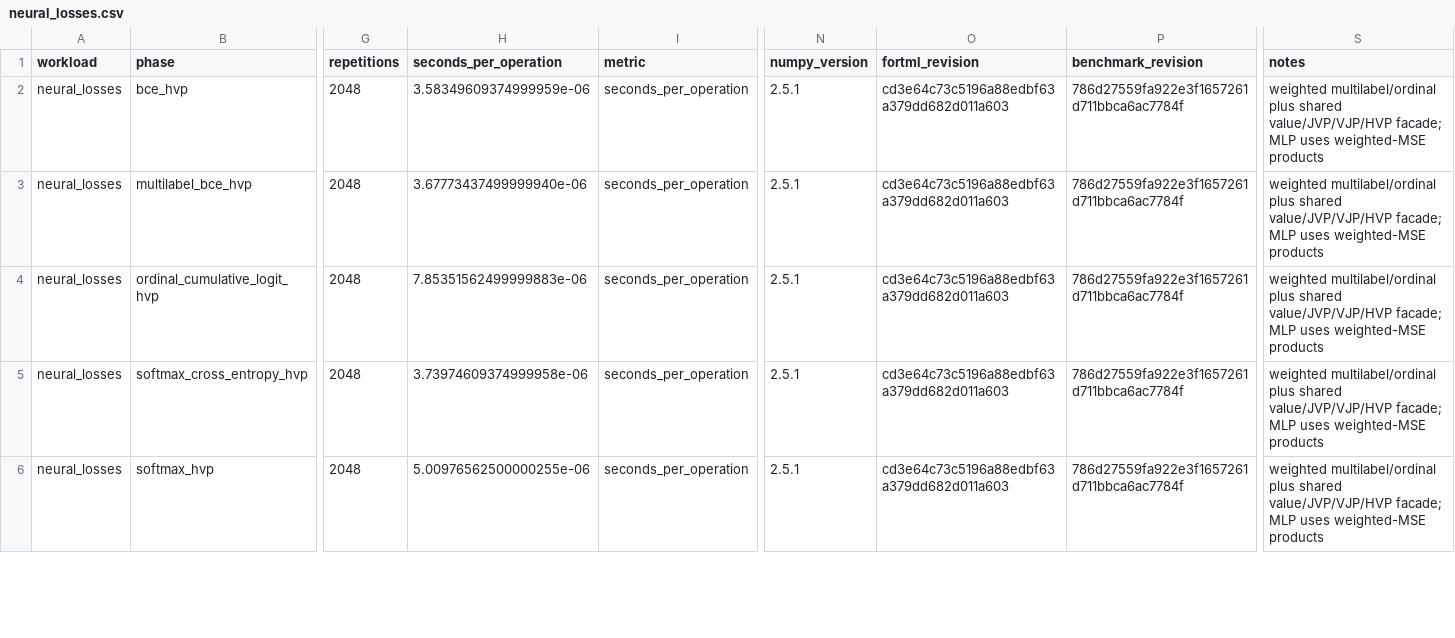
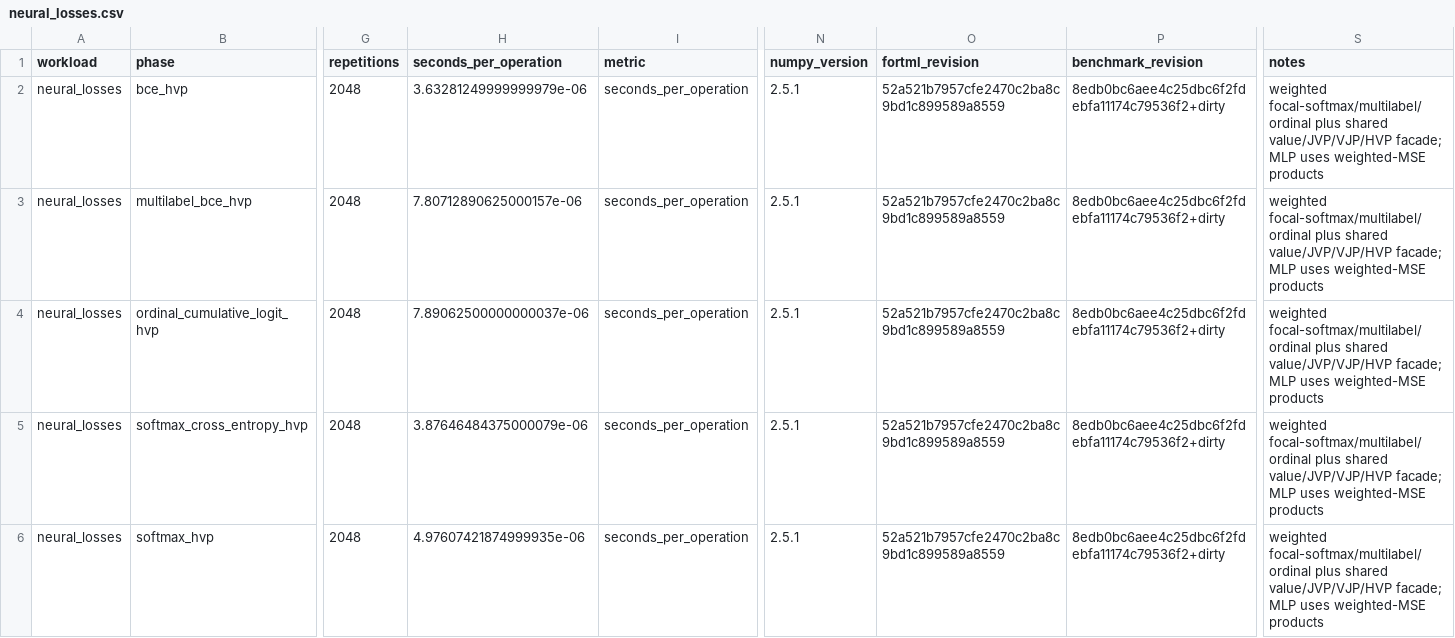
Before and after one commit to lazy-fortran/fortml-bench, a CSV file: results/neural_losses.csv, drawn as a sheet; only a part is shown, gaps mark what is left out; the diff covers the shown part only; the diff names each change by its address in the sheet, - before the commit and + after, or states it on an @@ line.

Commit message:
bench: add multiclass focal neural loss lane

```diff
--- a/results/neural_losses.csv
+++ b/results/neural_losses.csv
-H2 (seconds_per_operation): 3.58349609374999959e-06
+H2 (seconds_per_operation): 3.63281249999999979e-06
-O2:O6 (fortml_revision): cd3e64c73c5196a88edbf63a379dd682d011a603
+O2:O6 (fortml_revision): 52a521b7957cfe2470c2ba8c9bd1c899589a8559
-P2:P6 (benchmark_revision): 786d27559fa922e3f1657261d711bbca6ac7784f
+P2:P6 (benchmark_revision): 8edb0bc6aee4c25dbc6f2fdebfa11174c79536f2+dirty
-S2:S6 (notes): weighted multilabel/ordinal plus shared…
+S2:S6 (notes): weighted focal-softmax/multilabel/ordinal plus shared…
-H3 (seconds_per_operation): 3.67773437499999940e-06
+H3 (seconds_per_operation): 7.80712890625000157e-06
-H4 (seconds_per_operation): 7.85351562499999883e-06
+H4 (seconds_per_operation): 7.89062500000000037e-06
-H5 (seconds_per_operation): 3.73974609374999958e-06
+H5 (seconds_per_operation): 3.87646484375000079e-06
-H6 (seconds_per_operation): 5.00976562500000255e-06
+H6 (seconds_per_operation): 4.97607421874999935e-06
```
Also changed, not shown: 1 added row and 42 edited cells elsewhere in this file, 4 other files.
